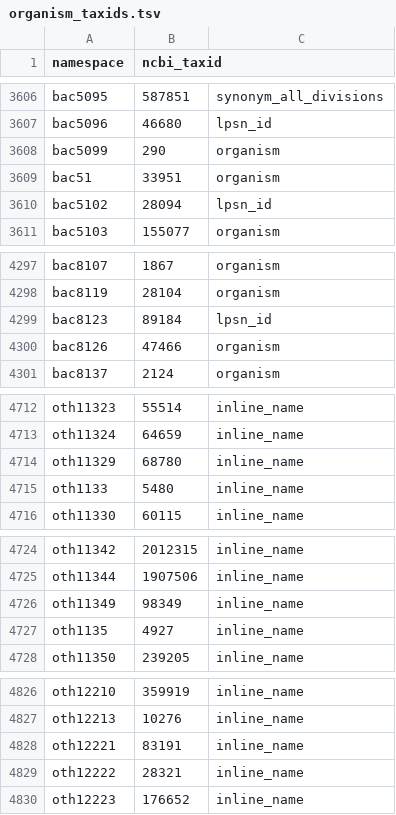
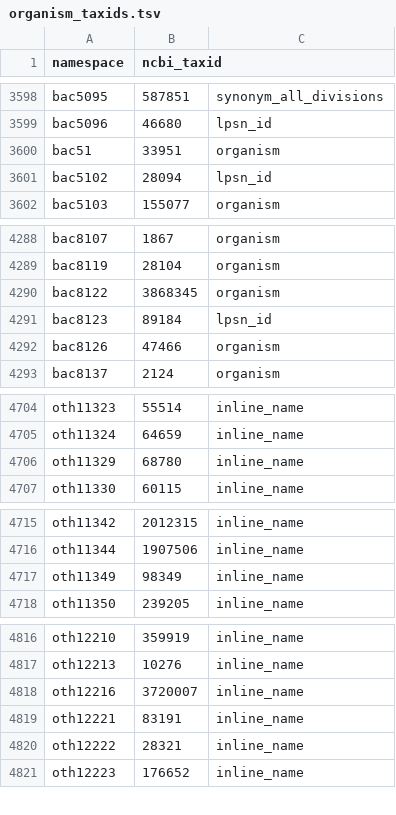
Before and after one commit to manuquadros/d3text, a TSV file: data/organism_taxids.tsv, drawn as a sheet; only a part is shown, gaps mark what is left out; removed rows and columns are numbered as before the commit, all else as after; the diff covers the shown part only; the diff names each change by its address in the sheet, - before the commit and + after, or states it on an @@ line.

Commit message:
fix: pin ncbitax to v0.1.4, resolve row-order taxid collision
Scientific-name rows now win normalized-key collisions over synonym
rows in ncbitax's bacterial_name_index, instead of whichever row the
dump listed first. Relocked all four lockfiles and re-derived
data/organism_taxids.tsv against the fix; test_identifier_bridge.py
still passes (16/16).

```diff
--- a/data/organism_taxids.tsv
+++ b/data/organism_taxids.tsv
-row 3608: bac5099 | 290 | organism
+row 4290: bac8122 | 3868345 | organism
-row 4715: oth1133 | 5480 | inline_name
-row 4727: oth1135 | 4927 | inline_name
+row 4818: oth12216 | 3720007 | inline_name
```
Also changed, not shown: 1 added row, 11 removed rows and 36 edited cells elsewhere in this file, 5 other files.
